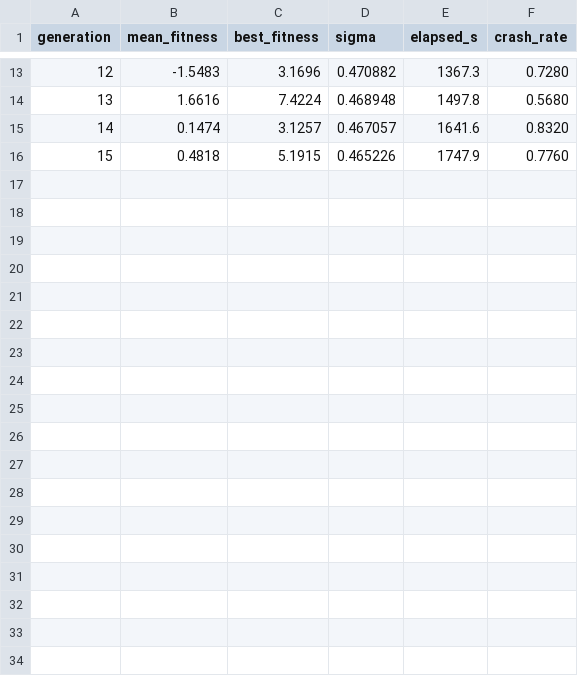
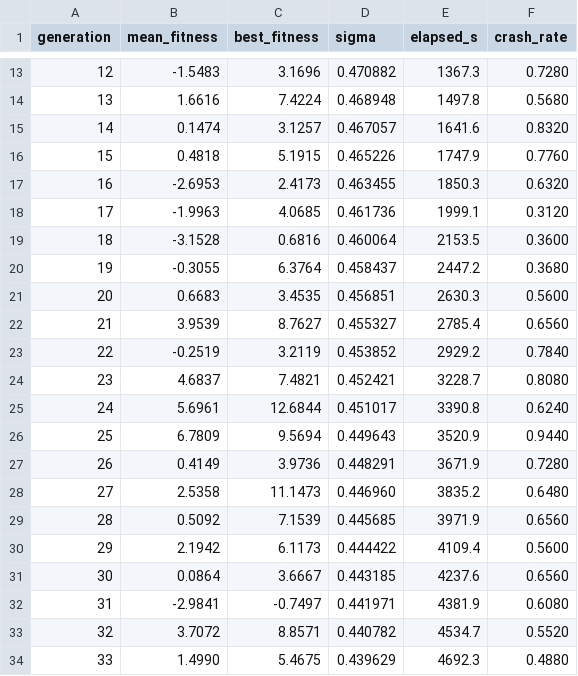
Before and after one commit to sofiabennani/Highway_env_RL, a CSV file: results/exp_02/log.csv, drawn as a sheet; only a part is shown, gaps mark what is left out.

```diff
--- a/results/exp_02/log.csv
+++ b/results/exp_02/log.csv
@@ -16 +16,19 @@ generation,mean_fitness,best_fitness,sigma,elapsed_s,crash_rate
 15,0.4818,5.1915,0.465226,1747.9,0.7760
+16,-2.6953,2.4173,0.463455,1850.3,0.6320
+17,-1.9963,4.0685,0.461736,1999.1,0.3120
+18,-3.1528,0.6816,0.460064,2153.5,0.3600
+19,-0.3055,6.3764,0.458437,2447.2,0.3680
+20,0.6683,3.4535,0.456851,2630.3,0.5600
+21,3.9539,8.7627,0.455327,2785.4,0.6560
+22,-0.2519,3.2119,0.453852,2929.2,0.7840
+23,4.6837,7.4821,0.452421,3228.7,0.8080
+24,5.6961,12.6844,0.451017,3390.8,0.6240
+25,6.7809,9.5694,0.449643,3520.9,0.9440
+26,0.4149,3.9736,0.448291,3671.9,0.7280
+27,2.5358,11.1473,0.446960,3835.2,0.6480
+28,0.5092,7.1539,0.445685,3971.9,0.6560
+29,2.1942,6.1173,0.444422,4109.4,0.5600
+30,0.0864,3.6667,0.443185,4237.6,0.6560
+31,-2.9841,-0.7497,0.441971,4381.9,0.6080
+32,3.7072,8.8571,0.440782,4534.7,0.5520
+33,1.4990,5.4675,0.439629,4692.3,0.4880
```
Also changed, not shown: 3 other files.
